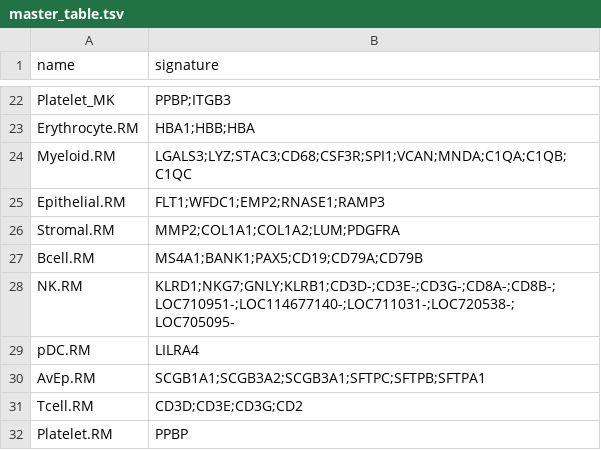
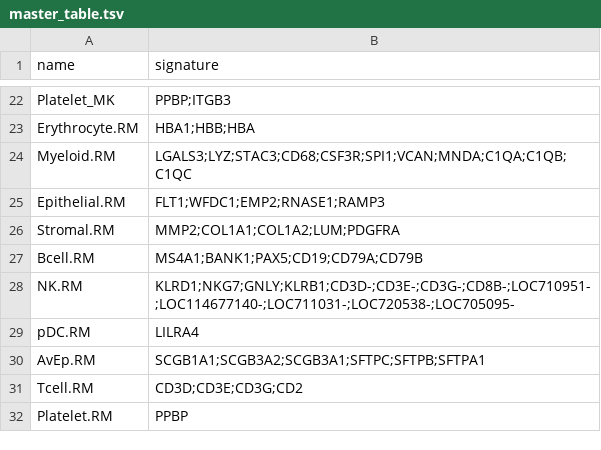
Before and after one commit to BimberLab/RIRA, a TSV file: inst/gates/master_table.tsv, drawn as a sheet; only a part is shown, gaps mark what is left out.

```diff
--- a/inst/gates/master_table.tsv
+++ b/inst/gates/master_table.tsv
@@ -27,3 +27,3 @@ Stromal.RM	MMP2;COL1A1;COL1A2;LUM;PDGFRA
 Bcell.RM	MS4A1;BANK1;PAX5;CD19;CD79A;CD79B
-NK.RM	KLRD1;NKG7;GNLY;KLRB1;CD3D-;CD3E-;CD3G-;CD8A-;CD8B-;LOC710951-;LOC114677140-;LOC711031-;LOC720538-;LOC705095-
+NK.RM	KLRD1;NKG7;GNLY;KLRB1;CD3D-;CD3E-;CD3G-;CD8B-;LOC710951-;LOC114677140-;LOC711031-;LOC720538-;LOC705095-
 pDC.RM	LILRA4
```
Also changed, not shown: 2 other files.
